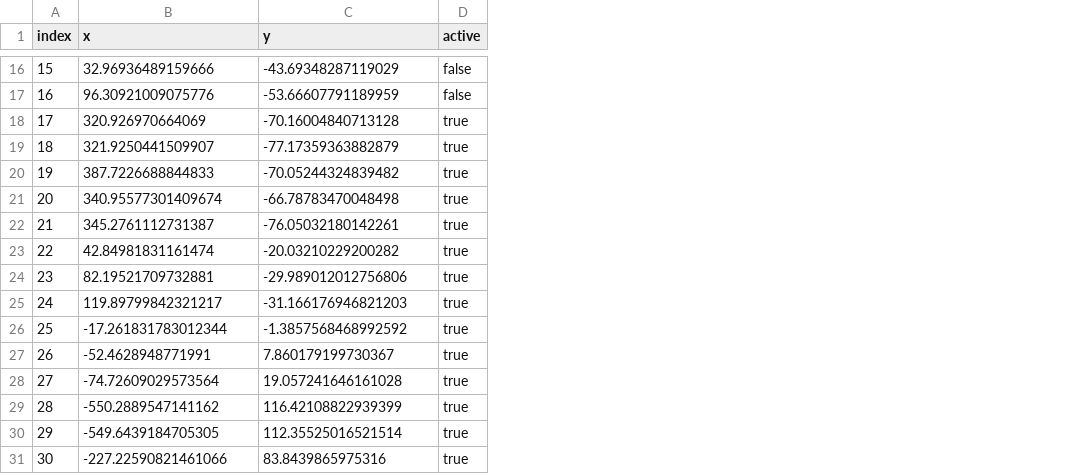
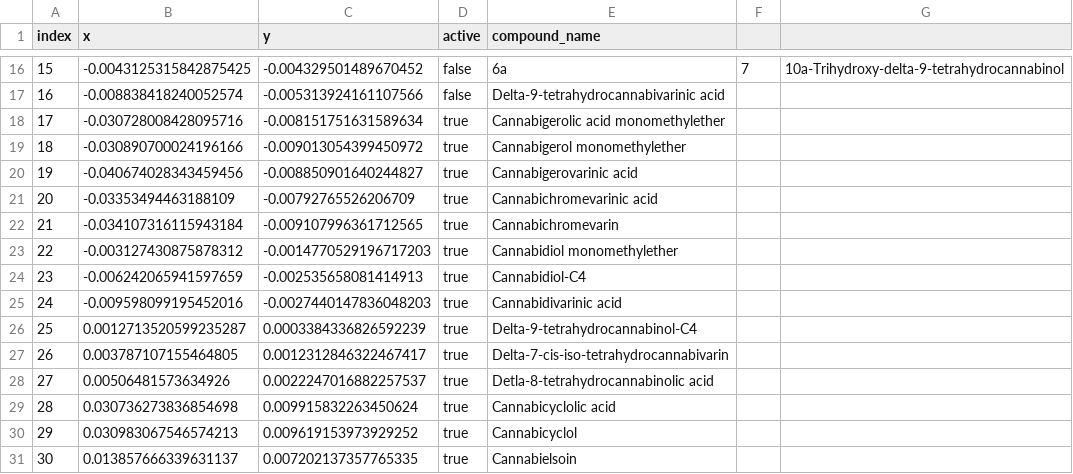
Before and after one commit to eahenle/eahenle.github.io, a CSV file: assets/cannembed/data.csv, drawn as a sheet; only a part is shown, gaps mark what is left out; the diff covers the shown part only; the diff names each change by its address in the sheet, - before the commit and + after, or states it on an @@ line.

```diff
--- a/assets/cannembed/data.csv
+++ b/assets/cannembed/data.csv
+column E (compound_name), rows 16-31: 6a | Delta-9-tetrahydrocannabivarinic acid | Cannabigerolic acid monomethylether | Cannabigerol monomethylether | Cannabigerovarinic acid | Cannabichromevarinic acid | Cannabichromevarin | Cannabidiol monomethylether | Cannabidiol-C4 | Cannabidivarinic acid | Delta-9-tetrahydrocannabinol-C4 | Delta-7-cis-iso-tetrahydrocannabivarin | Detla-8-tetrahydrocannabinolic acid | Cannabicyclolic acid | Cannabicyclol | Cannabielsoin
+column F, row 16: 7
+column G, row 16: 10a-Trihydroxy-delta-9-tetrahydrocannabinol
-B16 (x): 32.96936489159666
+B16 (x): -0.0043125315842875425
-C16 (y): -43.69348287119029
+C16 (y): -0.004329501489670452
-B17 (x): 96.30921009075776
+B17 (x): -0.008838418240052574
-C17 (y): -53.66607791189959
+C17 (y): -0.005313924161107566
-B18 (x): 320.926970664069
+B18 (x): -0.030728008428095716
-C18 (y): -70.16004840713128
+C18 (y): -0.008151751631589634
-B19 (x): 321.9250441509907
+B19 (x): -0.030890700024196166
-C19 (y): -77.17359363882879
+C19 (y): -0.009013054399450972
-B20 (x): 387.7226688844833
+B20 (x): -0.040674028343459456
-C20 (y): -70.05244324839482
+C20 (y): -0.008850901640244827
-B21 (x): 340.95577301409674
+B21 (x): -0.03353494463188109
-C21 (y): -66.78783470048498
+C21 (y): -0.00792765526206709
-B22 (x): 345.2761112731387
+B22 (x): -0.034107316115943184
-C22 (y): -76.05032180142261
+C22 (y): -0.009107996361712565
-B23 (x): 42.84981831161474
+B23 (x): -0.003127430875878312
-C23 (y): -20.03210229200282
+C23 (y): -0.0014770529196717203
-B24 (x): 82.19521709732881
+B24 (x): -0.006242065941597659
-C24 (y): -29.989012012756806
+C24 (y): -0.002535658081414913
-B25 (x): 119.89799842321217
+B25 (x): -0.009598099195452016
-C25 (y): -31.166176946821203
+C25 (y): -0.0027440147836048203
-B26 (x): -17.261831783012344
+B26 (x): 0.0012713520599235287
-C26 (y): -1.3857568468992592
+C26 (y): 0.0003384336826592239
-B27 (x): -52.4628948771991
+B27 (x): 0.003787107155464805
-C27 (y): 7.860179199730367
+C27 (y): 0.0012312846322467417
-B28 (x): -74.72609029573564
+B28 (x): 0.00506481573634926
-C28 (y): 19.057241646161028
+C28 (y): 0.0022247016882257537
-B29 (x): -550.2889547141162
+B29 (x): 0.030736273836854698
-C29 (y): 116.42108822939399
+C29 (y): 0.009915832263450624
-B30 (x): -549.6439184705305
+B30 (x): 0.030983067546574213
-C30 (y): 112.35525016521514
+C30 (y): 0.009619153973929252
-B31 (x): -227.22590821461066
+B31 (x): 0.013857666339631137
-C31 (y): 83.8439865975316
+C31 (y): 0.007202137357765335
```
Also changed, not shown: 66 edited cells elsewhere in this file, 3 other files.
